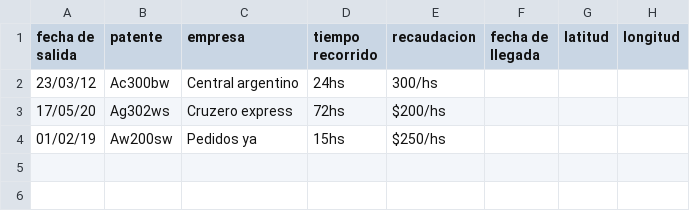
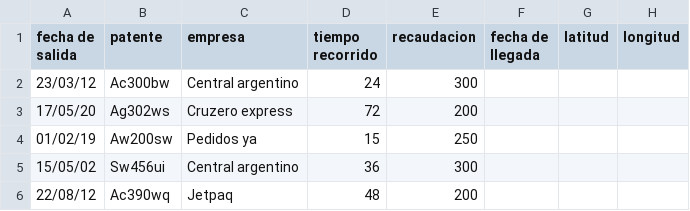
Before and after one commit to NahuelA/Proyecto-Python-Inicial-Inove, a CSV file: seguimiento_flota.csv, drawn as a sheet.

```diff
--- a/seguimiento_flota.csv
+++ b/seguimiento_flota.csv
@@ -1,4 +1,6 @@
 fecha de salida,patente,empresa,tiempo recorrido,recaudacion,fecha de llegada,latitud,longitud
-23/03/12,Ac300bw,Central argentino,24hs,300/hs,,,
-17/05/20,Ag302ws,Cruzero express,72hs,$200/hs,,,
-01/02/19,Aw200sw,Pedidos ya,15hs,$250/hs,,,
+23/03/12,Ac300bw,Central argentino,24,300,,,
+17/05/20,Ag302ws,Cruzero express,72,200,,,
+01/02/19,Aw200sw,Pedidos ya,15,250,,,
+15/05/02,Sw456ui,Central argentino,36,300,,,
+22/08/12,Ac390wq,Jetpaq,48,200,,,
```
Also changed, not shown: 1 other file.
